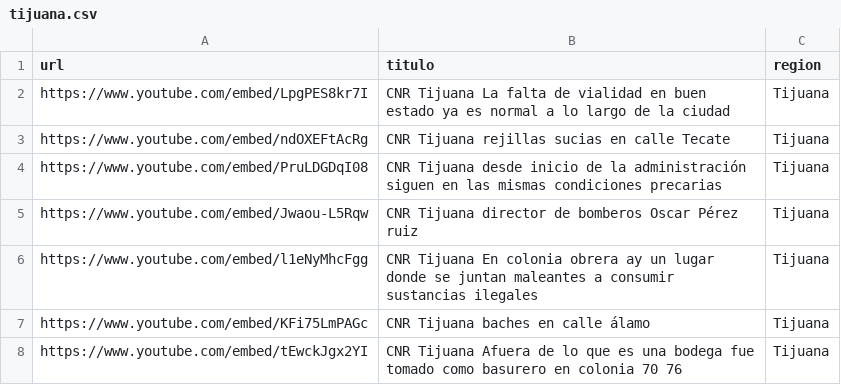
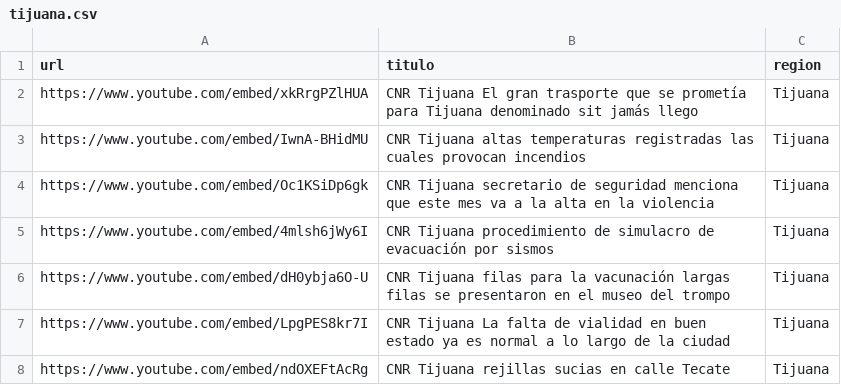
Before and after one commit to MauricioAlcala/cnr.tv, a CSV file: _data/tijuana.csv, drawn as a sheet; only a part is shown; the shorter side is filled out with more unchanged rows; the diff names each change by its address in the sheet, - before the commit and + after, or states it on an @@ line.

Commit message:
NOTAS 22 JUNIO

```diff
--- a/_data/tijuana.csv
+++ b/_data/tijuana.csv
+row 2: https://www.youtube.com/embed/xkRrgPZlHUA | CNR Tijuana El gran trasporte que se prometía para Tijuana denominado sit jamás llego | Tijuana
+row 3: https://www.youtube.com/embed/IwnA-BHidMU | CNR Tijuana altas temperaturas registradas las cuales provocan incendios | Tijuana
+row 4: https://www.youtube.com/embed/Oc1KSiDp6gk | CNR Tijuana secretario de seguridad menciona que este mes va a la alta en la violencia | Tijuana
+row 5: https://www.youtube.com/embed/4mlsh6jWy6I | CNR Tijuana procedimiento de simulacro de evacuación por sismos | Tijuana
+row 6: https://www.youtube.com/embed/dH0ybja6O-U | CNR Tijuana filas para la vacunación largas filas se presentaron en el museo del trompo | Tijuana
```
